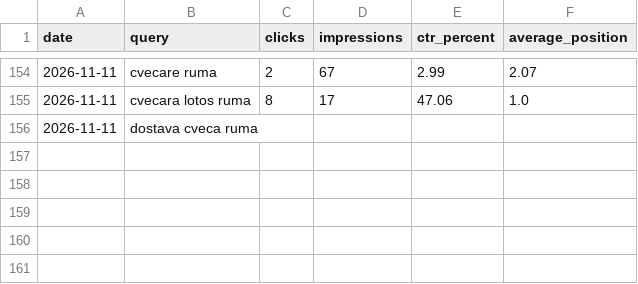
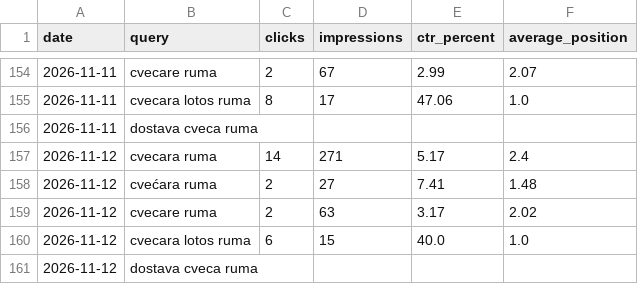
Before and after one commit to darkotosic/lotos-seo-monitornig, a CSV file: reports/ruma-rank-history.csv, drawn as a sheet; only a part is shown, gaps mark what is left out.

```diff
--- a/reports/ruma-rank-history.csv
+++ b/reports/ruma-rank-history.csv
@@ -156 +156,6 @@
 2026-11-11,dostava cveca ruma,,,,
+2026-11-12,cvecara ruma,14,271,5.17,2.4
+2026-11-12,cvećara ruma,2,27,7.41,1.48
+2026-11-12,cvecare ruma,2,63,3.17,2.02
+2026-11-12,cvecara lotos ruma,6,15,40.0,1.0
+2026-11-12,dostava cveca ruma,,,,
```
Also changed, not shown: reports/indjija-history.csv, reports/indjija-keywords.csv, 10 other files.
